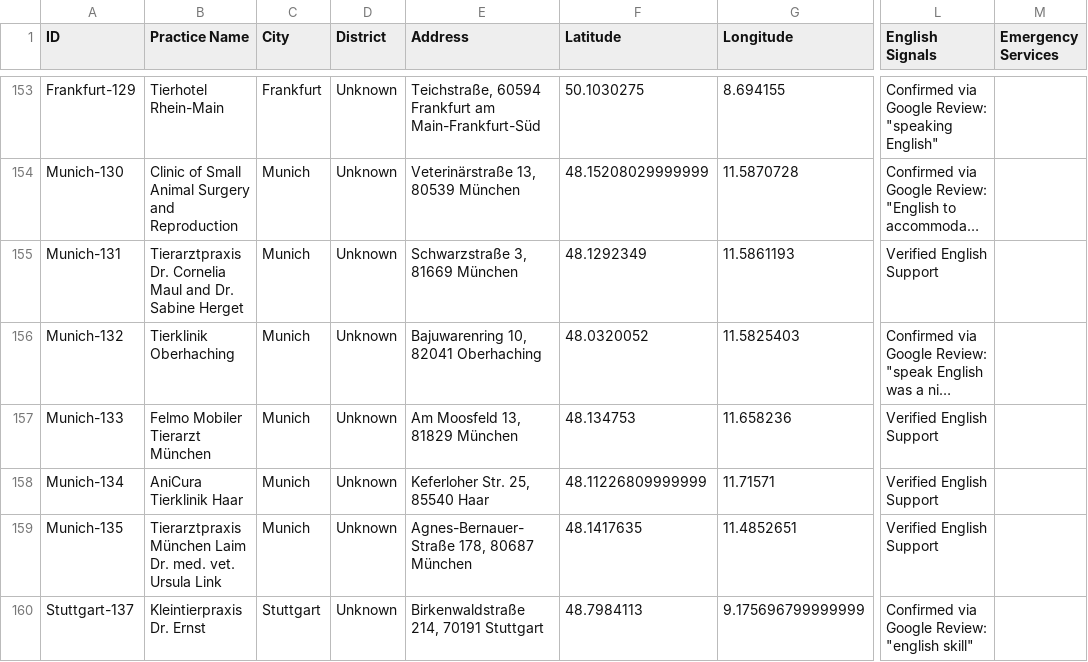
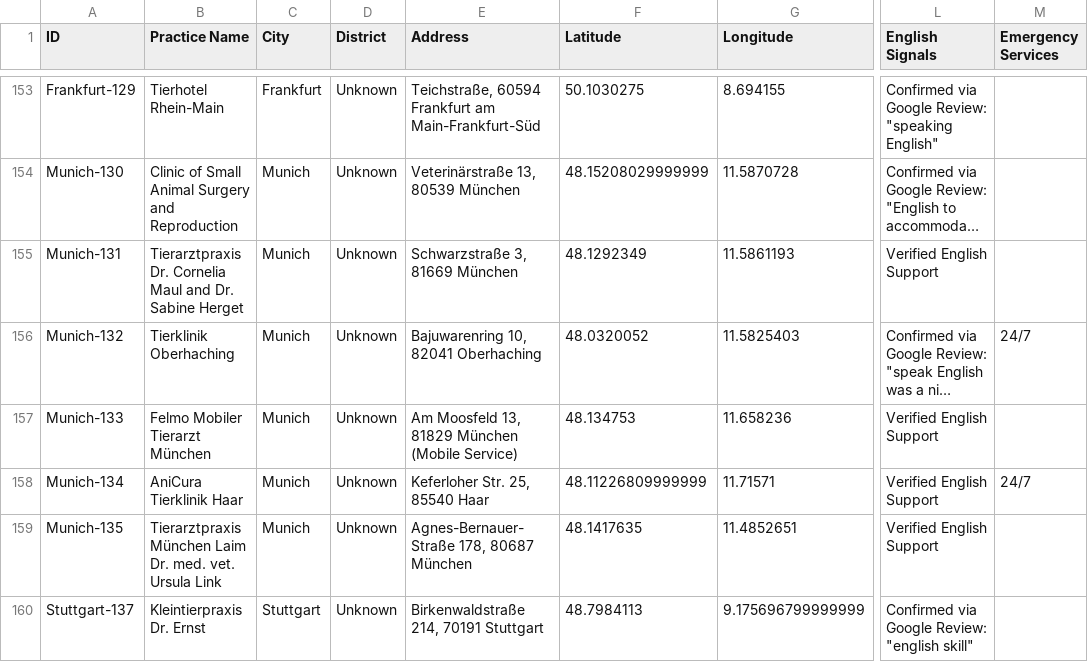
Before and after one commit to eoz1122/vet-directory, a CSV file: web-app/vets-database-internal.csv, drawn as a sheet; only a part is shown, gaps mark what is left out; long unchanged cells end in …; the diff covers the shown part only; the diff names each change by its address in the sheet, - before the commit and + after, or states it on an @@ line.

Commit message:
Updated mobile vet addresses for filter visibility; Marked 24/7 emergency clinics

```diff
--- a/web-app/vets-database-internal.csv
+++ b/web-app/vets-database-internal.csv
-M156 (Emergency Services): (empty)
+M156 (Emergency Services): 24/7
-E157 (Address): Am Moosfeld 13, 81829 München
+E157 (Address): Am Moosfeld 13, 81829 München (Mobile Service)
-M158 (Emergency Services): (empty)
+M158 (Emergency Services): 24/7
```
Also changed, not shown: 9 edited cells elsewhere in this file, 1 other file.
